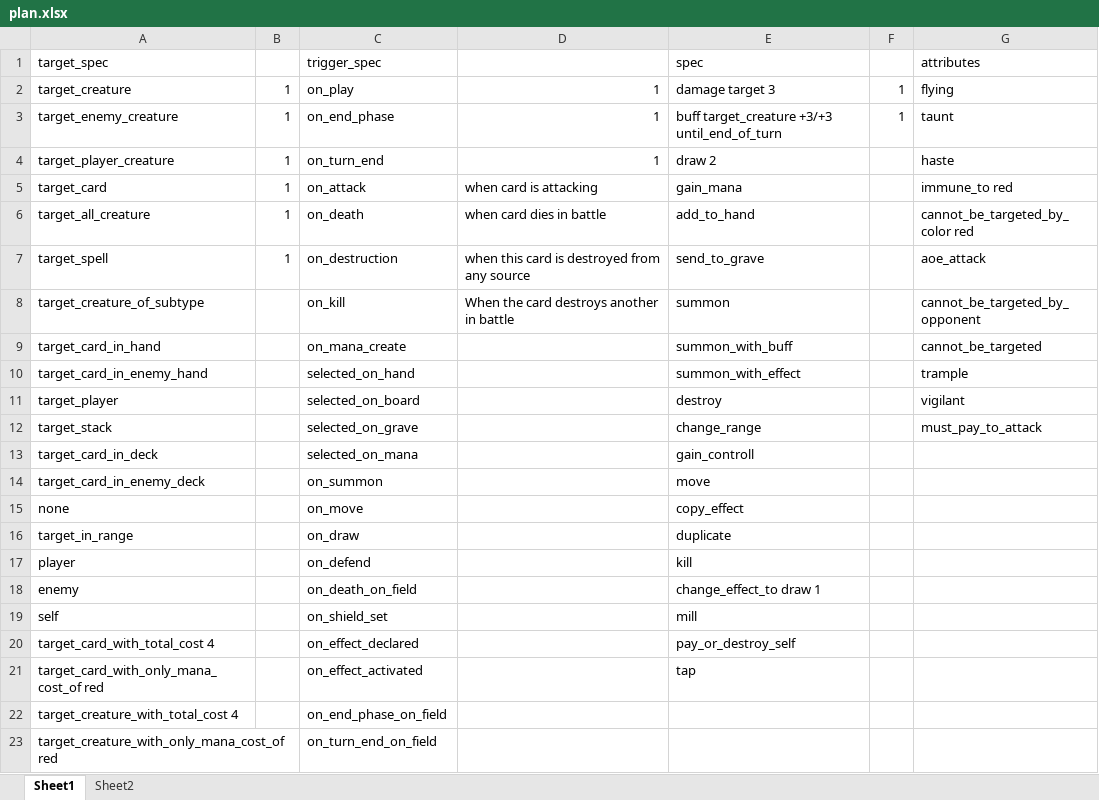
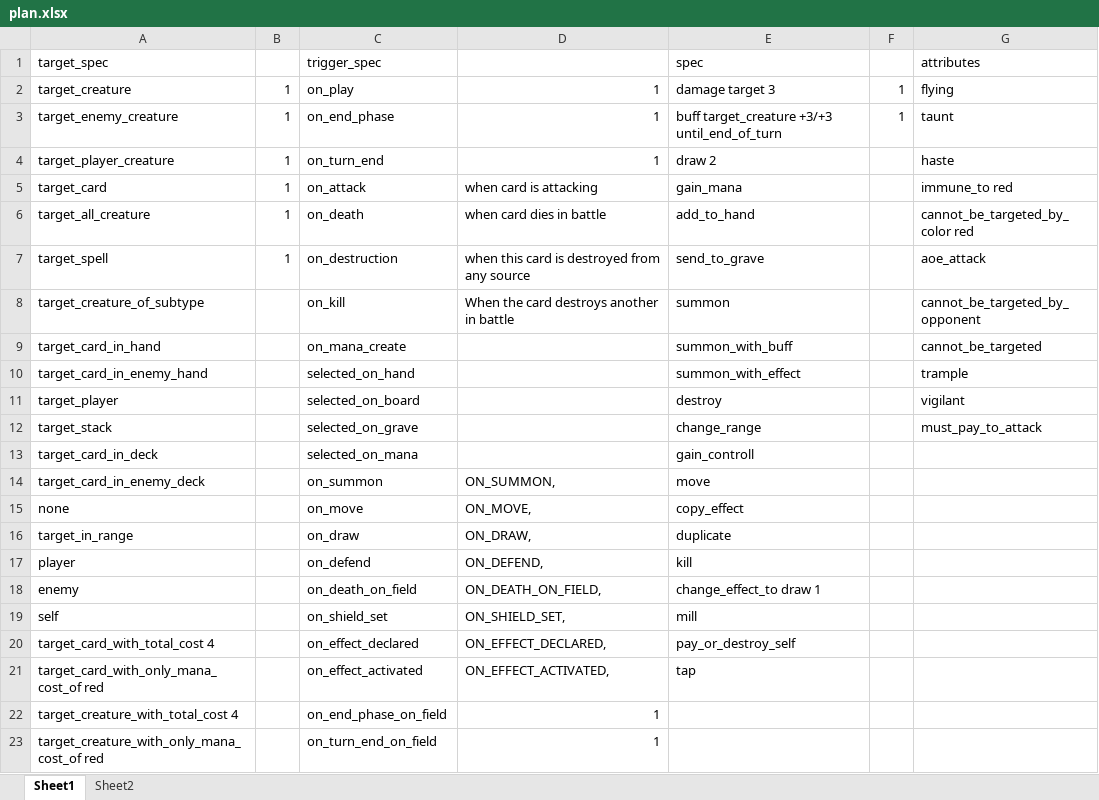
Before and after one commit to arjolfilipi1/mtg_clone, an Excel workbook: plan.xlsx, sheet Sheet1, drawn as a sheet; values as stored, in another font and other column widths than the file's, no borders; conditional formats not drawn; the diff names each change by its address in the sheet, - before the commit and + after, or states it on an @@ line.

```diff
--- a/plan.xlsx (sheet Sheet1)
+++ b/plan.xlsx (sheet Sheet1)
-D14: (empty)
+D14: ON_SUMMON,
-D15: (empty)
+D15: ON_MOVE,
-D16: (empty)
+D16: ON_DRAW,
-D17: (empty)
+D17: ON_DEFEND,
-D18: (empty)
+D18: ON_DEATH_ON_FIELD,
-D19: (empty)
+D19: ON_SHIELD_SET,
-D20: (empty)
+D20: ON_EFFECT_DECLARED,
-D21: (empty)
+D21: ON_EFFECT_ACTIVATED,
-D22:D23: (empty)
+D22:D23: 1
```
Also changed, not shown: 18 other files.
